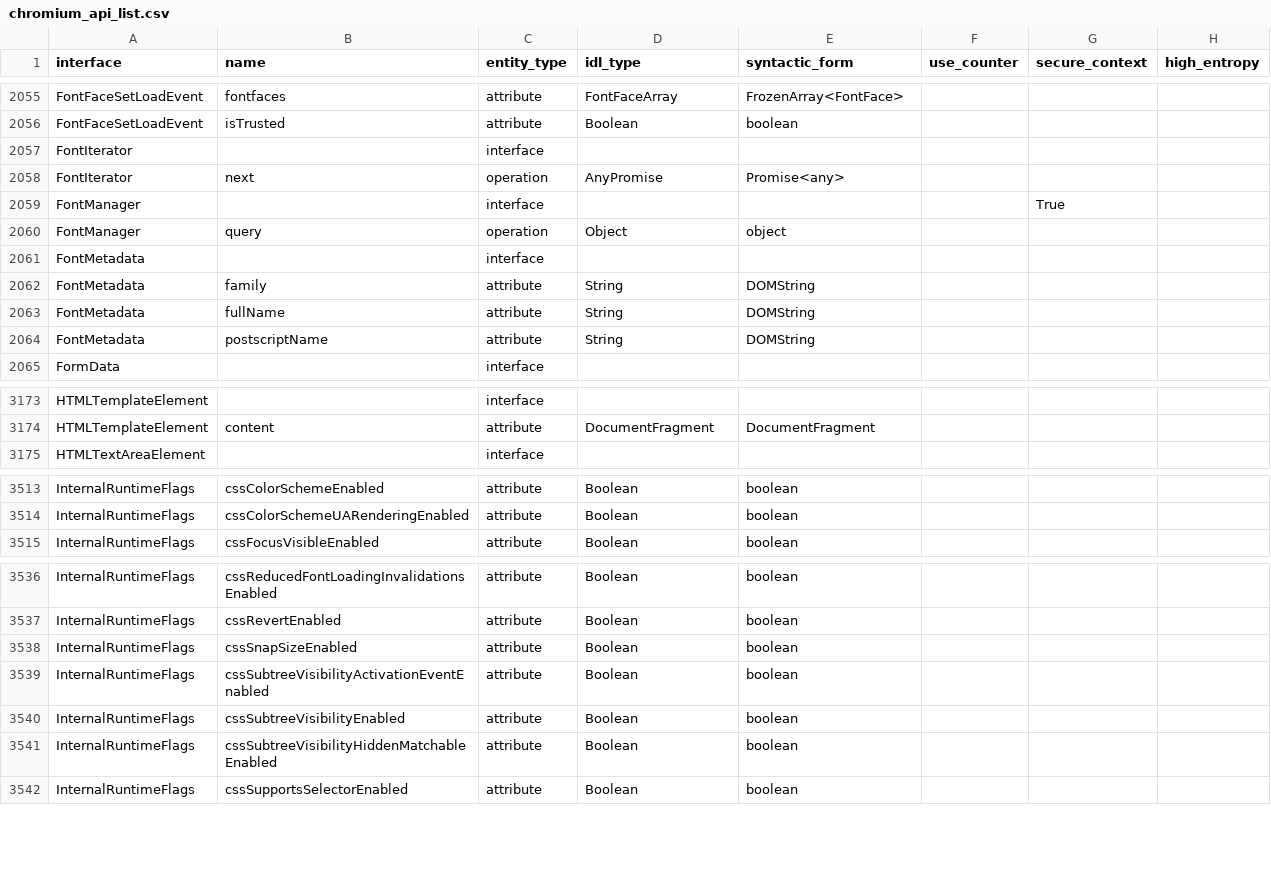
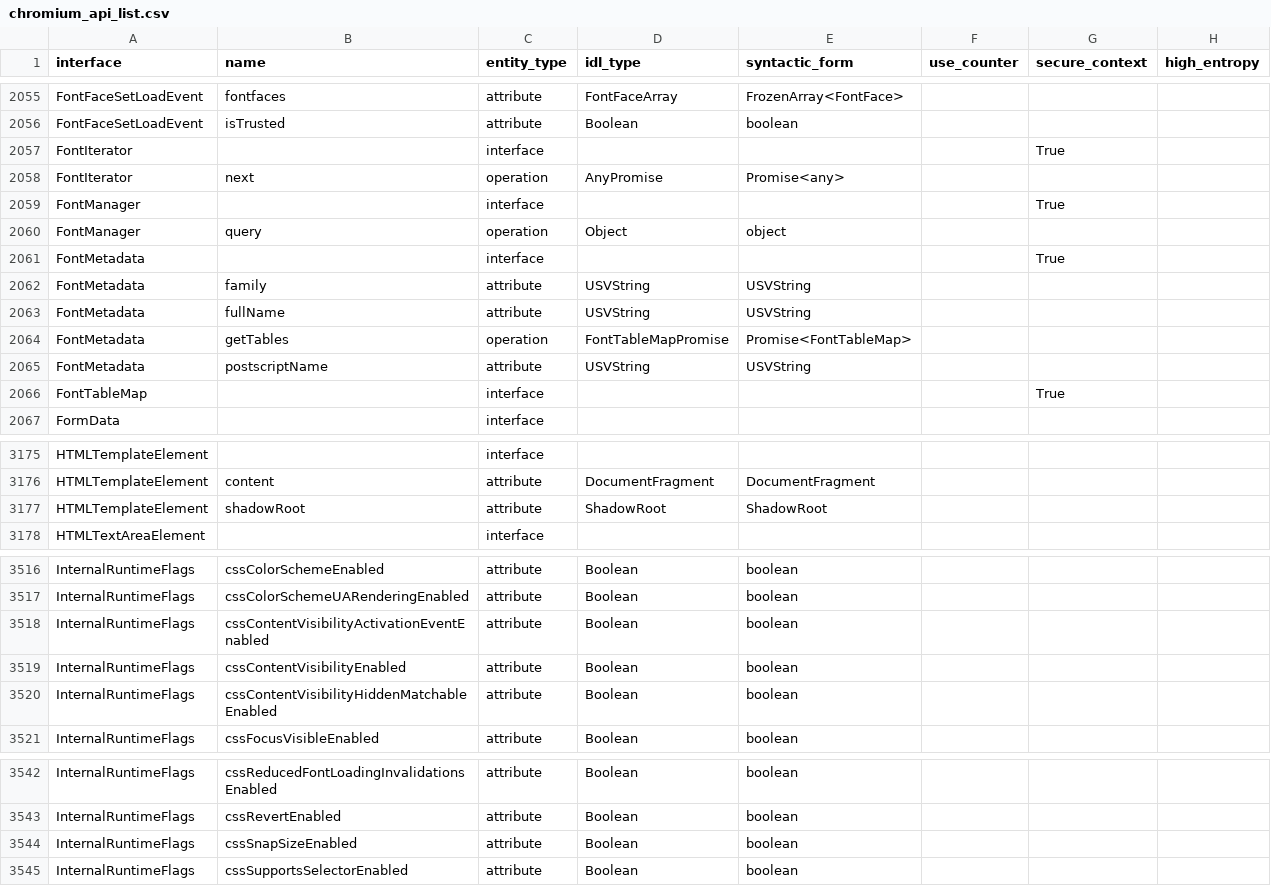
Before and after one commit to asankah/chromium-api-list, a CSV file: chromium_api_list.csv, drawn as a sheet; only a part is shown, gaps mark what is left out; the diff covers the shown part only.

```diff
--- a/chromium_api_list.csv
+++ b/chromium_api_list.csv
@@ -2056,3 +2056,3 @@ FontFaceSetLoadEvent,fontfaces,attribute,FontFaceArray,FrozenArray<FontFace>,,,
 FontFaceSetLoadEvent,isTrusted,attribute,Boolean,boolean,,,
-FontIterator,,interface,,,,,
+FontIterator,,interface,,,,True,
 FontIterator,next,operation,AnyPromise,Promise<any>,,,
@@ -2060,6 +2060,8 @@ FontManager,,interface,,,,True,
 FontManager,query,operation,Object,object,,,
-FontMetadata,,interface,,,,,
-FontMetadata,family,attribute,String,DOMString,,,
-FontMetadata,fullName,attribute,String,DOMString,,,
-FontMetadata,postscriptName,attribute,String,DOMString,,,
+FontMetadata,,interface,,,,True,
+FontMetadata,family,attribute,USVString,USVString,,,
+FontMetadata,fullName,attribute,USVString,USVString,,,
+FontMetadata,getTables,operation,FontTableMapPromise,Promise<FontTableMap>,,,
+FontMetadata,postscriptName,attribute,USVString,USVString,,,
+FontTableMap,,interface,,,,True,
 FormData,,interface,,,,,
@@ -3174,2 +3176,3 @@ HTMLTemplateElement,,interface,,,,,
 HTMLTemplateElement,content,attribute,DocumentFragment,DocumentFragment,,,
+HTMLTemplateElement,shadowRoot,attribute,ShadowRoot,ShadowRoot,,,
 HTMLTextAreaElement,,interface,,,,,
@@ -3514,2 +3517,5 @@ InternalRuntimeFlags,cssColorSchemeEnabled,attribute,Boolean,boolean,,,
 InternalRuntimeFlags,cssColorSchemeUARenderingEnabled,attribute,Boolean,boolean,,,
+InternalRuntimeFlags,cssContentVisibilityActivationEventEnabled,attribute,Boolean,boolean,,,
+InternalRuntimeFlags,cssContentVisibilityEnabled,attribute,Boolean,boolean,,,
+InternalRuntimeFlags,cssContentVisibilityHiddenMatchableEnabled,attribute,Boolean,boolean,,,
 InternalRuntimeFlags,cssFocusVisibleEnabled,attribute,Boolean,boolean,,,
@@ -3538,5 +3544,2 @@ InternalRuntimeFlags,cssRevertEnabled,attribute,Boolean,boolean,,,
 InternalRuntimeFlags,cssSnapSizeEnabled,attribute,Boolean,boolean,,,
-InternalRuntimeFlags,cssSubtreeVisibilityActivationEventEnabled,attribute,Boolean,boolean,,,
-InternalRuntimeFlags,cssSubtreeVisibilityEnabled,attribute,Boolean,boolean,,,
-InternalRuntimeFlags,cssSubtreeVisibilityHiddenMatchableEnabled,attribute,Boolean,boolean,,,
 InternalRuntimeFlags,cssSupportsSelectorEnabled,attribute,Boolean,boolean,,,
```
Also changed, not shown: 2 added rows and 2 removed rows elsewhere in this file.
